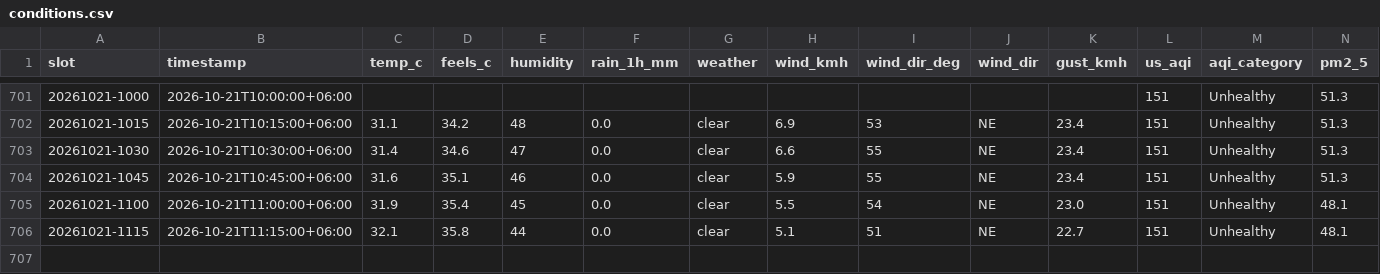
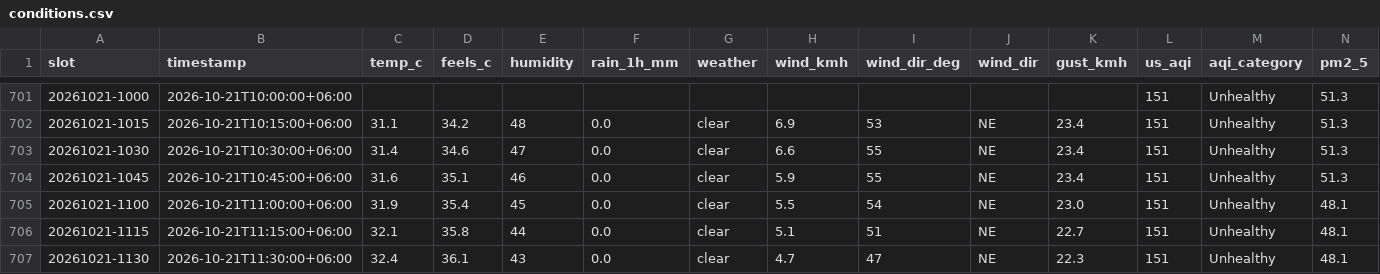
Before and after one commit to wiki-ruhan/Dhaka-Jam-70, a CSV file: data/conditions.csv, drawn as a sheet; only a part is shown, gaps mark what is left out; rows hold the shown columns only; the diff names each change by its address in the sheet, - before the commit and + after, or states it on an @@ line.

```diff
--- a/data/conditions.csv
+++ b/data/conditions.csv
+row 707: 20261021-1130 | 2026-10-21T11:30:00+06:00 | 32.4 | 36.1 | 43 | 0.0 | clear | 4.7 | 47 | NE | 22.3 | 151 | Unhealthy | 48.1
```
Also changed, not shown: data/daily/ranking/2026-10-21_ranking.csv, data/daily_summary.csv, 14 other files.
